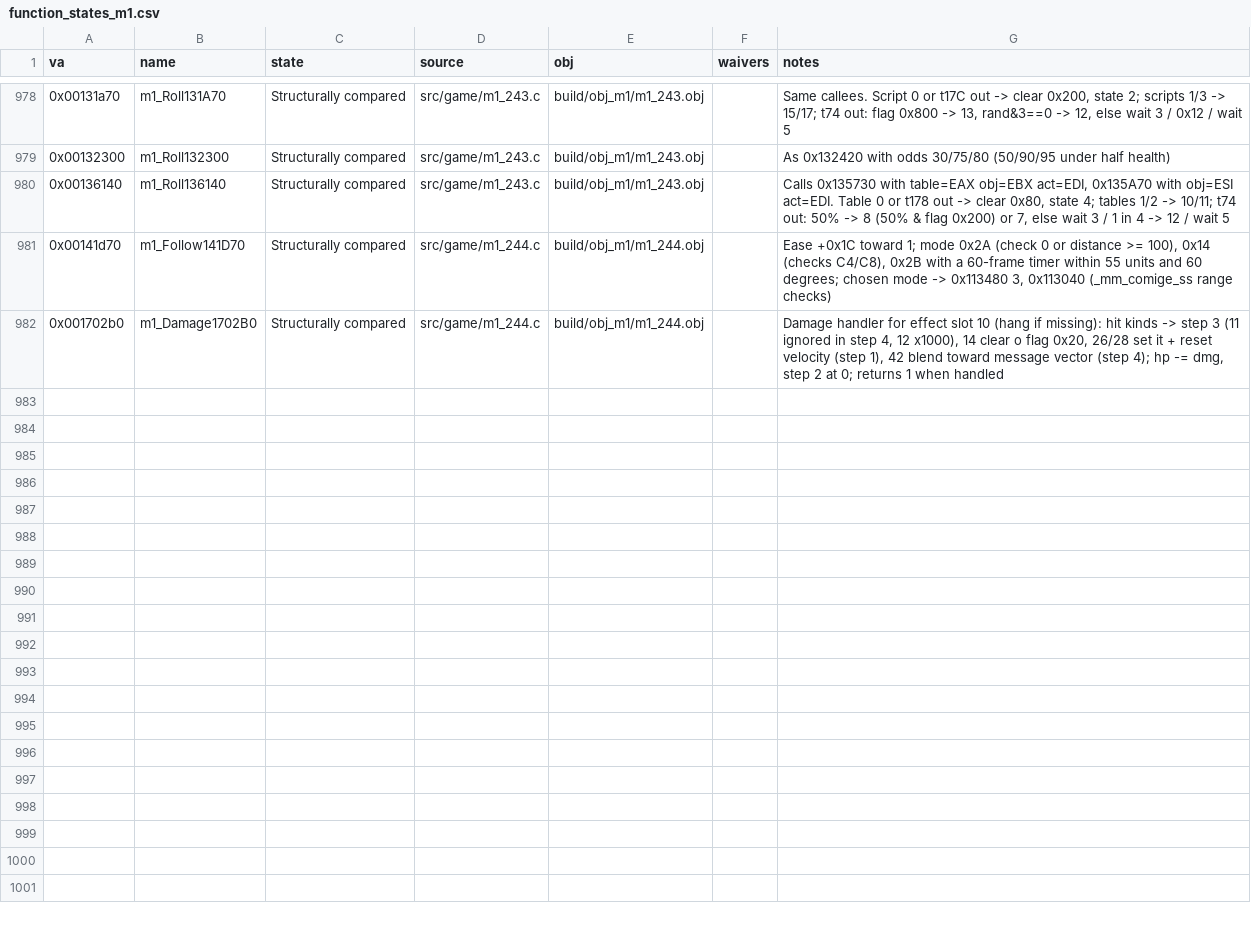
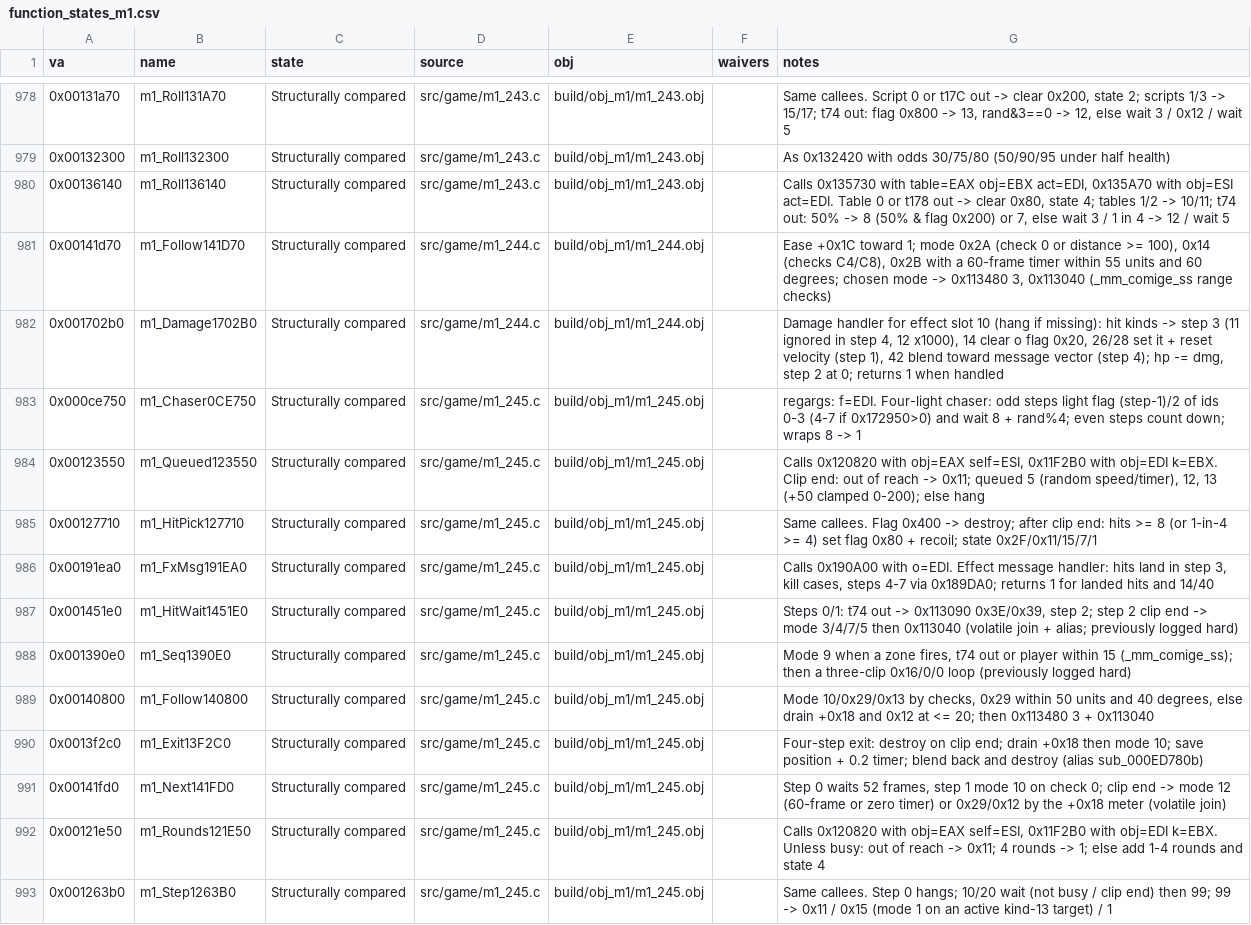
Before and after one commit to Pallypots/Project-Soul-Robber, a CSV file: config/function_states_m1.csv, drawn as a sheet; only a part is shown, gaps mark what is left out.

```diff
--- a/config/function_states_m1.csv
+++ b/config/function_states_m1.csv
@@ -982 +982,12 @@ va,name,state,source,obj,waivers,notes
 0x001702b0,m1_Damage1702B0,Structurally compared,src/game/m1_244.c,build/obj_m1/m1_244.obj,,"Damage handler for effect slot 10 (hang if missing): hit kinds -> step 3 (11 ignored in step 4, 12 x1000), 14 clear o flag 0x20, 26/28 set it + reset velocity (step 1), 42 blend toward message vector (step 4); hp -= dmg, step 2 at 0; returns 1 when handled"
+0x000ce750,m1_Chaser0CE750,Structurally compared,src/game/m1_245.c,build/obj_m1/m1_245.obj,,"regargs: f=EDI. Four-light chaser: odd steps light flag (step-1)/2 of ids 0-3 (4-7 if 0x172950>0) and wait 8 + rand%4; even steps count down; wraps 8 -> 1"
+0x00123550,m1_Queued123550,Structurally compared,src/game/m1_245.c,build/obj_m1/m1_245.obj,,"Calls 0x120820 with obj=EAX self=ESI, 0x11F2B0 with obj=EDI k=EBX. Clip end: out of reach -> 0x11; queued 5 (random speed/timer), 12, 13 (+50 clamped 0-200); else hang"
+0x00127710,m1_HitPick127710,Structurally compared,src/game/m1_245.c,build/obj_m1/m1_245.obj,,"Same callees. Flag 0x400 -> destroy; after clip end: hits >= 8 (or 1-in-4 >= 4) set flag 0x80 + recoil; state 0x2F/0x11/15/7/1"
+0x00191ea0,m1_FxMsg191EA0,Structurally compared,src/game/m1_245.c,build/obj_m1/m1_245.obj,,"Calls 0x190A00 with o=EDI. Effect message handler: hits land in step 3, kill cases, steps 4-7 via 0x189DA0; returns 1 for landed hits and 14/40"
+0x001451e0,m1_HitWait1451E0,Structurally compared,src/game/m1_245.c,build/obj_m1/m1_245.obj,,"Steps 0/1: t74 out -> 0x113090 0x3E/0x39, step 2; step 2 clip end -> mode 3/4/7/5 then 0x113040 (volatile join + alias; previously logged hard)"
+0x001390e0,m1_Seq1390E0,Structurally compared,src/game/m1_245.c,build/obj_m1/m1_245.obj,,"Mode 9 when a zone fires, t74 out or player within 15 (_mm_comige_ss); then a three-clip 0x16/0/0 loop (previously logged hard)"
+0x00140800,m1_Follow140800,Structurally compared,src/game/m1_245.c,build/obj_m1/m1_245.obj,,"Mode 10/0x29/0x13 by checks, 0x29 within 50 units and 40 degrees, else drain +0x18 and 0x12 at <= 20; then 0x113480 3 + 0x113040"
+0x0013f2c0,m1_Exit13F2C0,Structurally compared,src/game/m1_245.c,build/obj_m1/m1_245.obj,,"Four-step exit: destroy on clip end; drain +0x18 then mode 10; save position + 0.2 timer; blend back and destroy (alias sub_000ED780b)"
+0x00141fd0,m1_Next141FD0,Structurally compared,src/game/m1_245.c,build/obj_m1/m1_245.obj,,"Step 0 waits 52 frames, step 1 mode 10 on check 0; clip end -> mode 12 (60-frame or zero timer) or 0x29/0x12 by the +0x18 meter (volatile join)"
+0x00121e50,m1_Rounds121E50,Structurally compared,src/game/m1_245.c,build/obj_m1/m1_245.obj,,"Calls 0x120820 with obj=EAX self=ESI, 0x11F2B0 with obj=EDI k=EBX. Unless busy: out of reach -> 0x11; 4 rounds -> 1; else add 1-4 rounds and state 4"
+0x001263b0,m1_Step1263B0,Structurally compared,src/game/m1_245.c,build/obj_m1/m1_245.obj,,"Same callees. Step 0 hangs; 10/20 wait (not busy / clip end) then 99; 99 -> 0x11 / 0x15 (mode 1 on an active kind-13 target) / 1"
```
Also changed, not shown: config/symbols_m1.csv, 2 other files.
